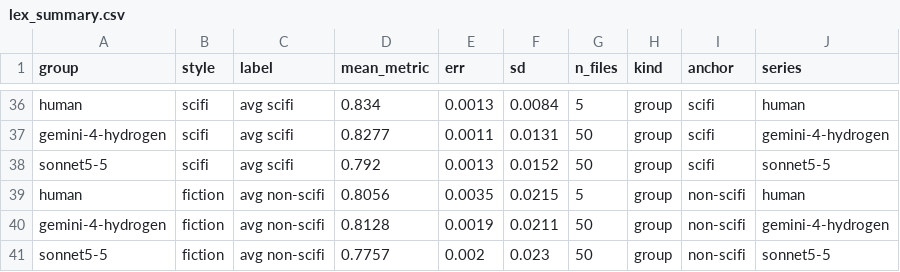
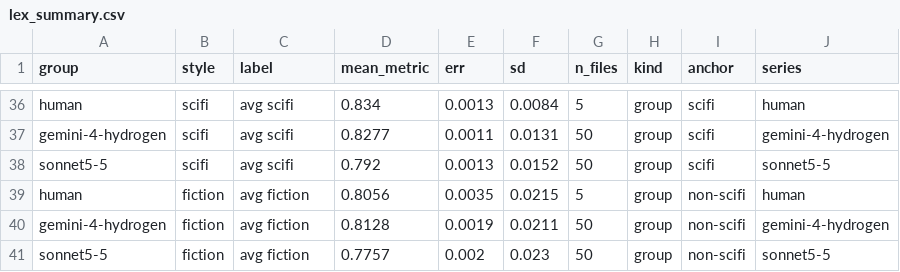
Before and after one commit to shpaisner/lang-diversity, a CSV file: results/lex/lex_summary.csv, drawn as a sheet; only a part is shown, gaps mark what is left out.

```diff
--- a/results/lex/lex_summary.csv
+++ b/results/lex/lex_summary.csv
@@ -38,4 +38,4 @@ gemini-4-hydrogen,scifi,avg scifi,0.8277,0.0011,0.0131,50,group,scifi,gemini-4-h
 sonnet5-5,scifi,avg scifi,0.792,0.0013,0.0152,50,group,scifi,sonnet5-5
-human,fiction,avg non-scifi,0.8056,0.0035,0.0215,5,group,non-scifi,human
-gemini-4-hydrogen,fiction,avg non-scifi,0.8128,0.0019,0.0211,50,group,non-scifi,gemini-4-hydrogen
-sonnet5-5,fiction,avg non-scifi,0.7757,0.002,0.023,50,group,non-scifi,sonnet5-5
+human,fiction,avg fiction,0.8056,0.0035,0.0215,5,group,non-scifi,human
+gemini-4-hydrogen,fiction,avg fiction,0.8128,0.0019,0.0211,50,group,non-scifi,gemini-4-hydrogen
+sonnet5-5,fiction,avg fiction,0.7757,0.002,0.023,50,group,non-scifi,sonnet5-5
```
Also changed, not shown: results/sem/sem_summary.csv, results/syn/syn_summary.csv, 4 other files.
